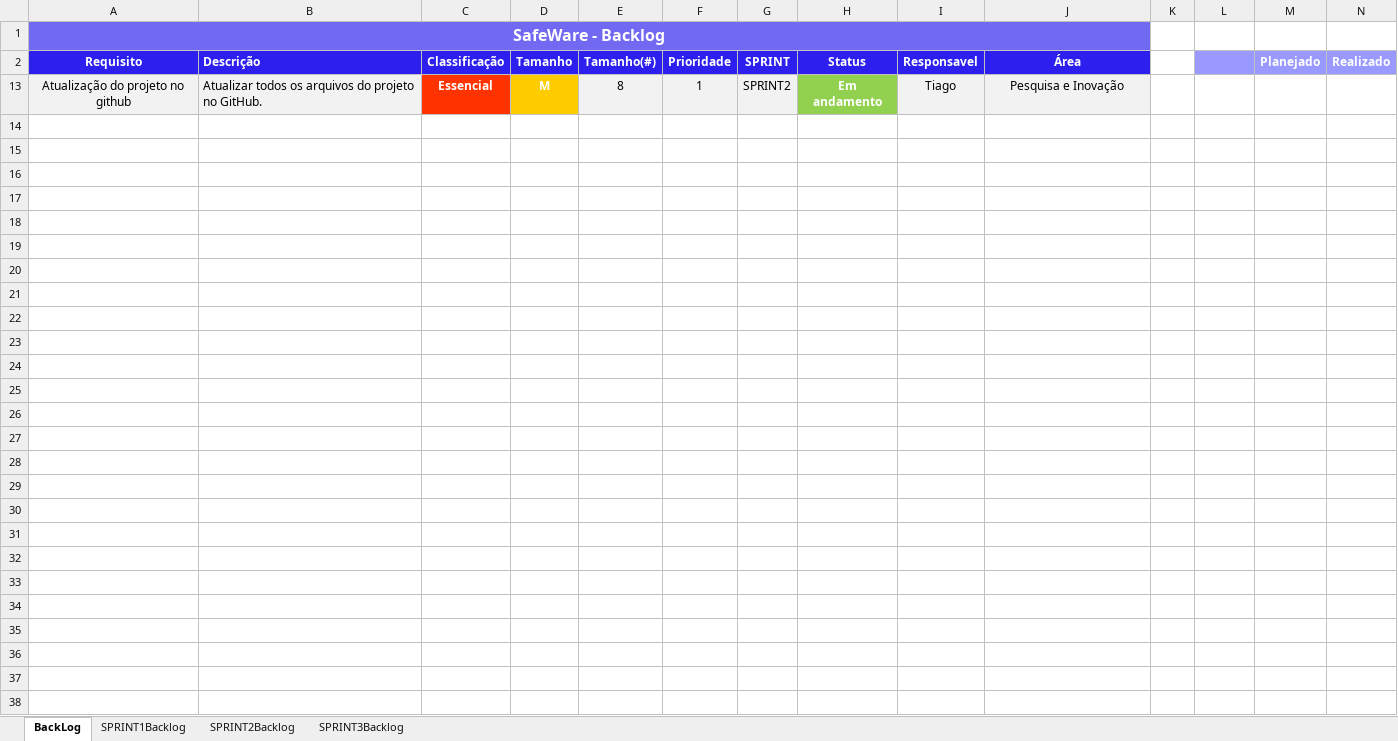
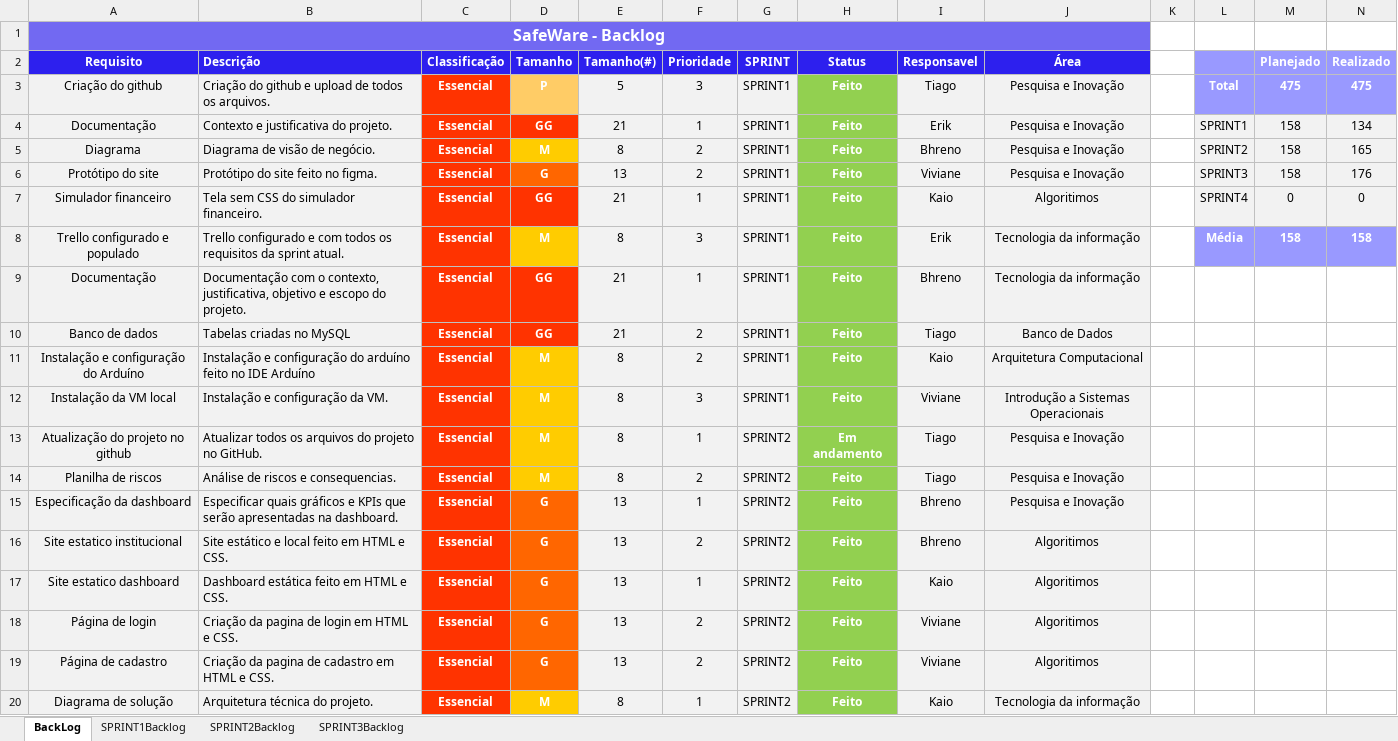
Before and after one commit to tiagobezerril/projeto-pi, an Excel workbook: Documentação/Documentação/TI-Backlog-Grupo10 V1.xlsx, sheet BackLog, drawn as a sheet; only a part is shown; values as stored, in another font and other column widths than the file's, no borders; charts and pictures and conditional formats not drawn; the diff covers the shown part only; the diff names each change by its address in the sheet, - before the commit and + after, or states it on an @@ line.

Commit message:
Dash atualizadada com uma nova linha de requisito

```diff
--- a/Documentação/Documentação/TI-Backlog-Grupo10 V1.xlsx (sheet BackLog)
+++ b/Documentação/Documentação/TI-Backlog-Grupo10 V1.xlsx (sheet BackLog)
+row 3: Criação do github | Criação do github e upload de todos os arquivos. | Essencial | P | 5 | 3 | SPRINT1 | Feito | Tiago | Pesquisa e Inovação |  | Total | 475 | 475
+row 4: Documentação | Contexto e justificativa do projeto. | Essencial | GG | 21 | 1 | SPRINT1 | Feito | Erik | Pesquisa e Inovação |  | SPRINT1 | 158 | 134
+row 5: Diagrama | Diagrama de visão de negócio. | Essencial | M | 8 | 2 | SPRINT1 | Feito | Bhreno | Pesquisa e Inovação |  | SPRINT2 | 158 | 165
+row 6: Protótipo do site | Protótipo do site feito no figma. | Essencial | G | 13 | 2 | SPRINT1 | Feito | Viviane | Pesquisa e Inovação |  | SPRINT3 | 158 | 176
@@ row 7 unhidden: Simulador financeiro | Tela sem CSS do simulador financeiro. | Essencial | GG | 21 | 1 | SPRINT1 | Feito | Kaio | Algoritimos |  | SPRINT4 | 0 | 0 @@
+row 8: Trello configurado e populado | Trello configurado e com todos os requisitos da sprint atual. | Essencial | M | 8 | 3 | SPRINT1 | Feito | Erik | Tecnologia da informação |  | Média | 158 | 158
@@ row 9 unhidden: Documentação | Documentação com o contexto, justificativa, objetivo e escopo do projeto. | Essencial | GG | 21 | 1 | SPRINT1 | Feito | Bhreno | Tecnologia da informação @@
@@ row 10 unhidden: Banco de dados | Tabelas criadas no MySQL | Essencial | GG | 21 | 2 | SPRINT1 | Feito | Tiago | Banco de Dados @@
@@ row 11 unhidden: Instalação e configuração do Arduíno | Instalação e configuração do arduíno feito no IDE Arduíno | Essencial | M | 8 | 2 | SPRINT1 | Feito | Kaio | Arquitetura Computacional @@
@@ row 12 unhidden: Instalação da VM local | Instalação e configuração da VM. | Essencial | M | 8 | 3 | SPRINT1 | Feito | Viviane | Introdução a Sistemas Operacionais @@
@@ row 14 unhidden: Planilha de riscos | Análise de riscos e consequencias. | Essencial | M | 8 | 2 | SPRINT2 | Feito | Tiago | Pesquisa e Inovação @@
@@ row 15 unhidden: Especificação da dashboard | Especificar quais gráficos e KPIs que serão apresentadas na dashboard. | Essencial | G | 13 | 1 | SPRINT2 | Feito | Bhreno | Pesquisa e Inovação @@
@@ row 16 unhidden: Site estatico institucional | Site estático e local feito em HTML e CSS. | Essencial | G | 13 | 2 | SPRINT2 | Feito | Bhreno | Algoritimos @@
@@ row 17 unhidden: Site estatico dashboard | Dashboard estática feito em HTML e CSS. | Essencial | G | 13 | 1 | SPRINT2 | Feito | Kaio | Algoritimos @@
@@ row 18 unhidden: Página de login | Criação da pagina de login em HTML e CSS. | Essencial | G | 13 | 2 | SPRINT2 | Feito | Viviane | Algoritimos @@
@@ row 19 unhidden: Página de cadastro | Criação da pagina de cadastro em HTML e CSS. | Essencial | G | 13 | 2 | SPRINT2 | Feito | Viviane | Algoritimos @@
@@ row 20 unhidden: Diagrama de solução | Arquitetura técnica do projeto. | Essencial | M | 8 | 1 | SPRINT2 | Feito | Kaio | Tecnologia da informação @@
```
Also changed, not shown: 3 added rows and 22 hidden or unhidden rows elsewhere in this sheet, hidden cells, charts or pictures.
